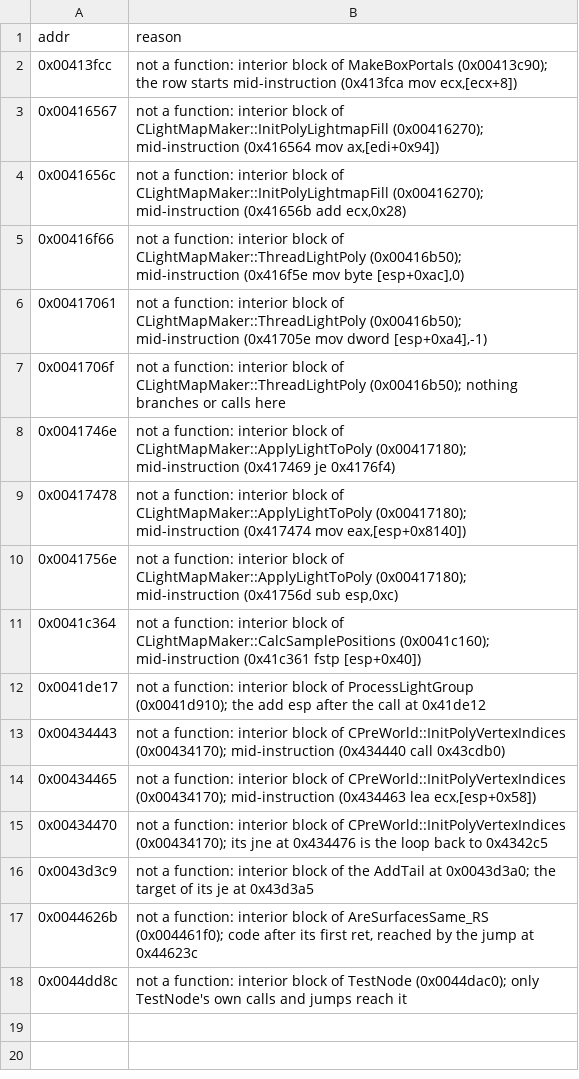
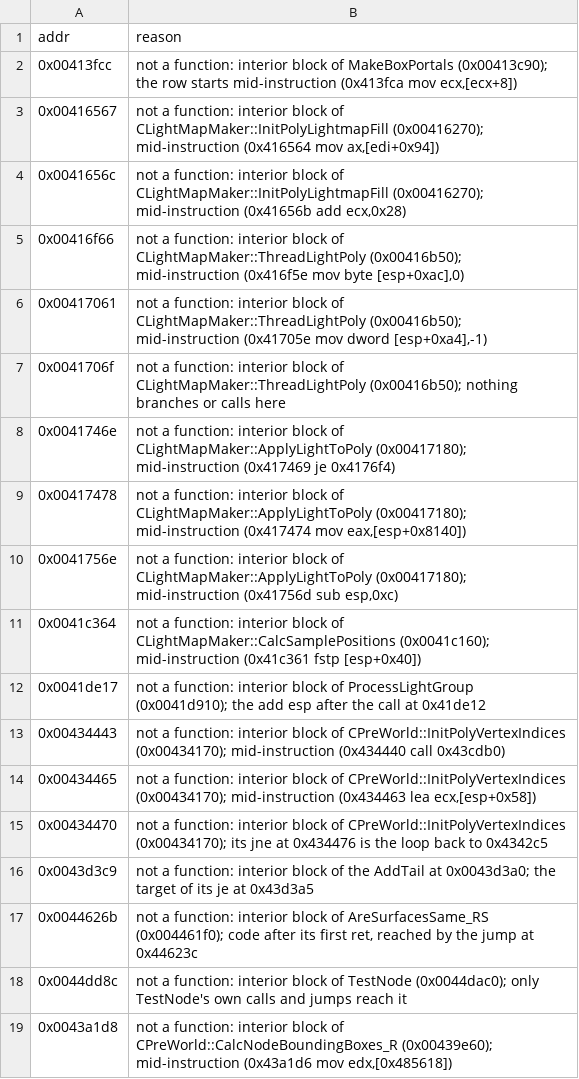
Before and after one commit to nolffan/lithtools, a CSV file: talon/progress/Processor-avp2-screen-exclude.csv, drawn as a sheet; the diff names each change by its address in the sheet, - before the commit and + after, or states it on an @@ line.

```diff
--- a/talon/progress/Processor-avp2-screen-exclude.csv
+++ b/talon/progress/Processor-avp2-screen-exclude.csv
+row 19: 0x0043a1d8 | not a function: interior block of CPreWorld::CalcNodeBoundingBoxes_R (0x00439e60); mid-instruction (0x43a1d6 mov edx,[0x485618])
```
